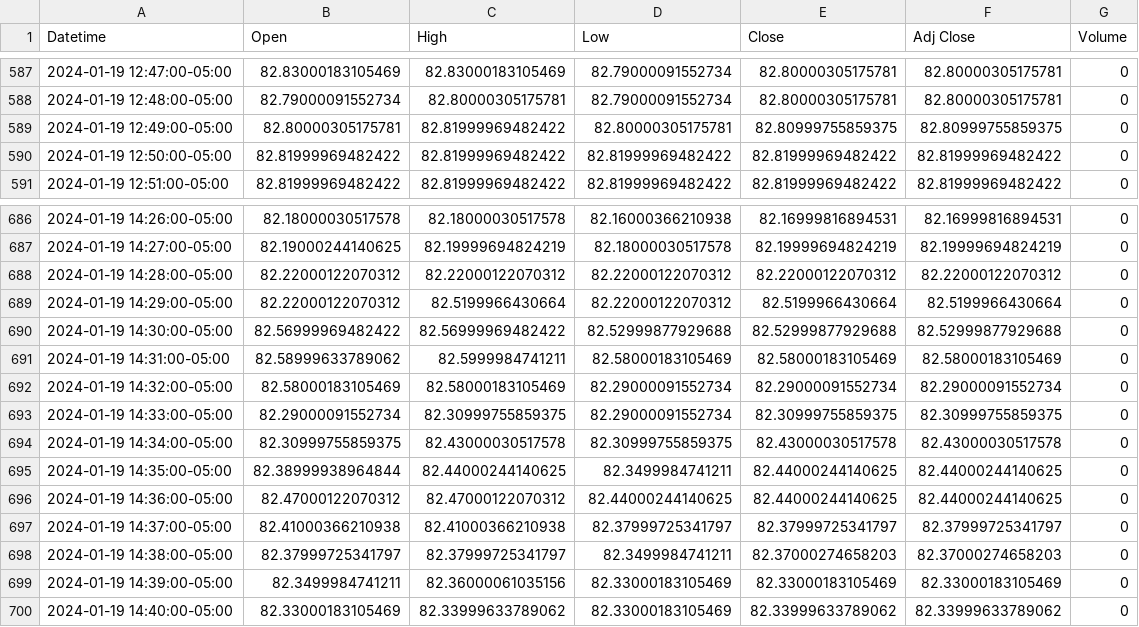
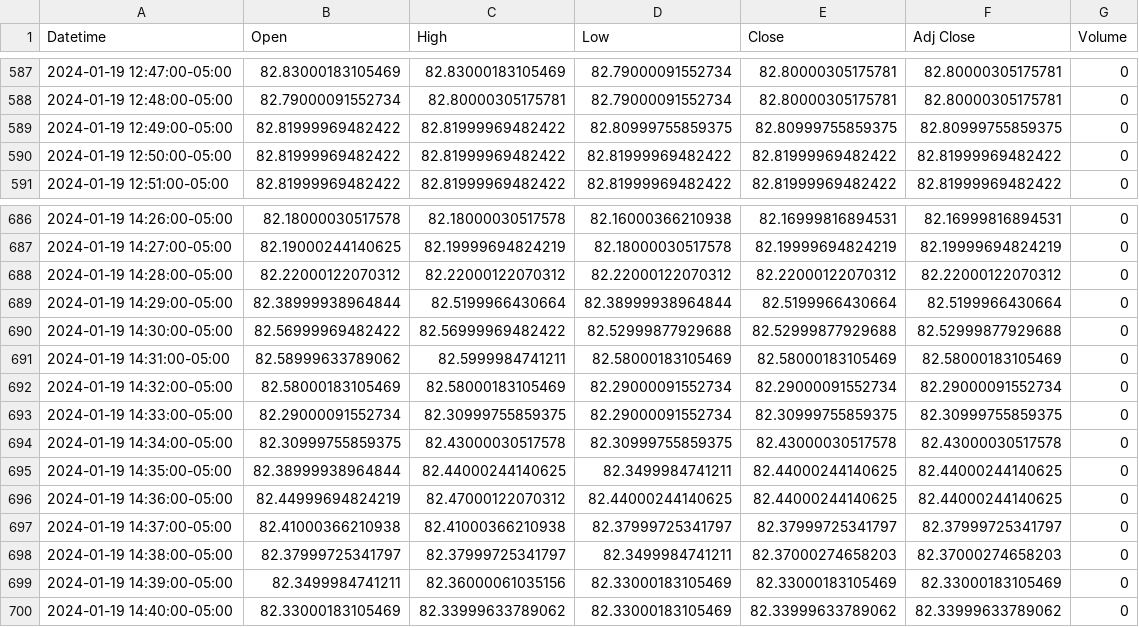
Before and after one commit to patorn/invest-data, a CSV file: data/vvix_1m.csv, drawn as a sheet; only a part is shown, gaps mark what is left out; the diff covers the shown part only.

```diff
--- a/data/vvix_1m.csv
+++ b/data/vvix_1m.csv
@@ -588,3 +588,3 @@ Datetime,Open,High,Low,Close,Adj Close,Volume
 2024-01-19 12:48:00-05:00,82.79000091552734,82.80000305175781,82.79000091552734,82.80000305175781,82.80000305175781,0
-2024-01-19 12:49:00-05:00,82.80000305175781,82.81999969482422,82.80000305175781,82.80999755859375,82.80999755859375,0
+2024-01-19 12:49:00-05:00,82.81999969482422,82.81999969482422,82.80999755859375,82.80999755859375,82.80999755859375,0
 2024-01-19 12:50:00-05:00,82.81999969482422,82.81999969482422,82.81999969482422,82.81999969482422,82.81999969482422,0
@@ -688,3 +688,3 @@ Datetime,Open,High,Low,Close,Adj Close,Volume
 2024-01-19 14:28:00-05:00,82.22000122070312,82.22000122070312,82.22000122070312,82.22000122070312,82.22000122070312,0
-2024-01-19 14:29:00-05:00,82.22000122070312,82.5199966430664,82.22000122070312,82.5199966430664,82.5199966430664,0
+2024-01-19 14:29:00-05:00,82.38999938964844,82.5199966430664,82.38999938964844,82.5199966430664,82.5199966430664,0
 2024-01-19 14:30:00-05:00,82.56999969482422,82.56999969482422,82.52999877929688,82.52999877929688,82.52999877929688,0
@@ -695,3 +695,3 @@ Datetime,Open,High,Low,Close,Adj Close,Volume
 2024-01-19 14:35:00-05:00,82.38999938964844,82.44000244140625,82.3499984741211,82.44000244140625,82.44000244140625,0
-2024-01-19 14:36:00-05:00,82.47000122070312,82.47000122070312,82.44000244140625,82.44000244140625,82.44000244140625,0
+2024-01-19 14:36:00-05:00,82.44999694824219,82.47000122070312,82.44000244140625,82.44000244140625,82.44000244140625,0
 2024-01-19 14:37:00-05:00,82.41000366210938,82.41000366210938,82.37999725341797,82.37999725341797,82.37999725341797,0
```
Also changed, not shown: 15 edited cells elsewhere in this file, data/vix_1m.csv.
